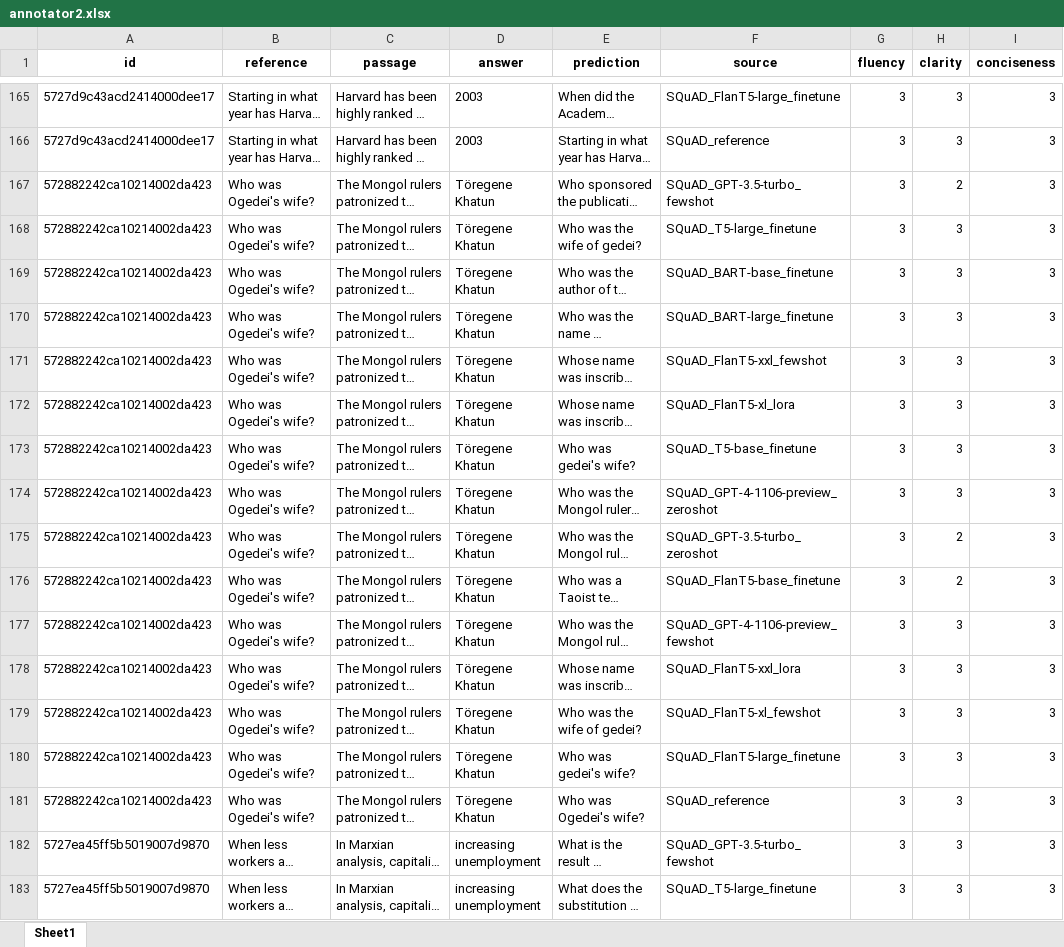
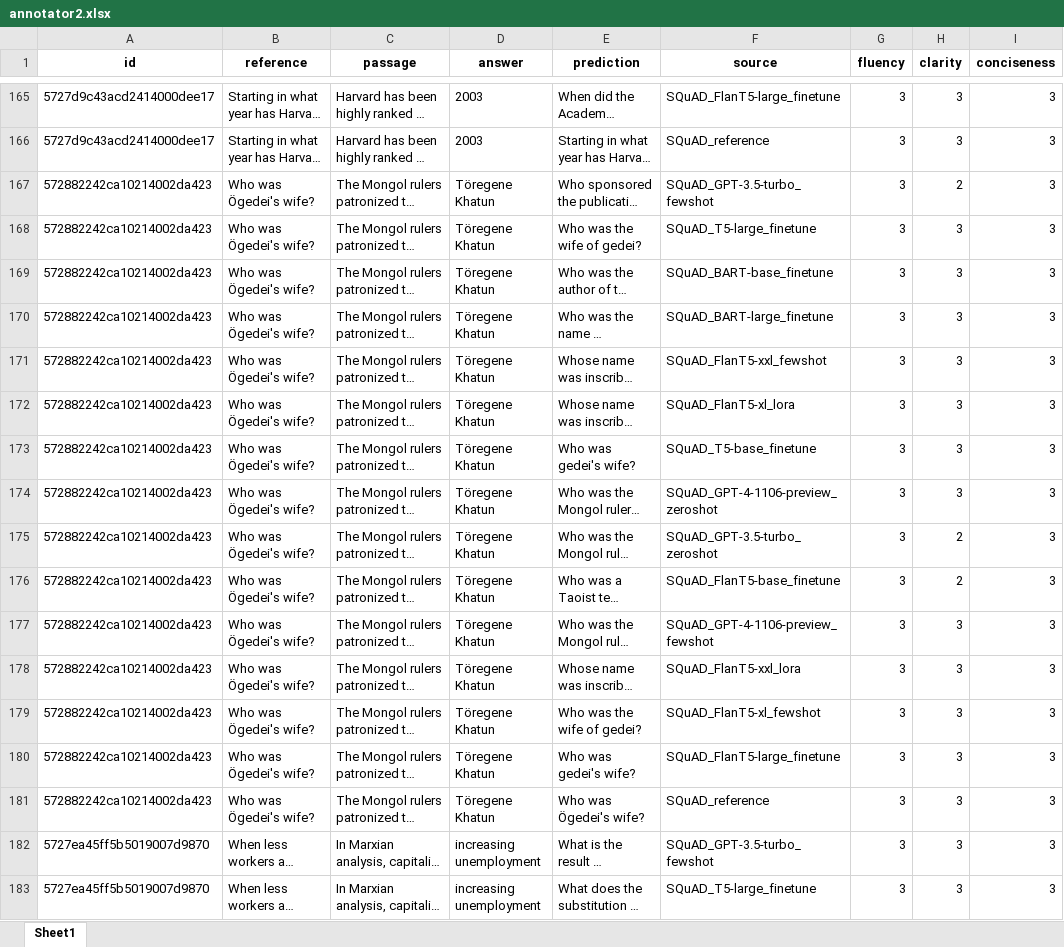
Before and after one commit to WeipingFu/QGEval, an Excel workbook: data/annotation result/annotator2.xlsx, sheet Sheet1, drawn as a sheet; only a part is shown, gaps mark what is left out; long unchanged cells end in …; values as stored, in another font and other column widths than the file's, no borders; the diff names each change by its address in the sheet, - before the commit and + after, or states it on an @@ line.

Commit message:
update data

```diff
--- a/data/annotation result/annotator2.xlsx (sheet Sheet1)
+++ b/data/annotation result/annotator2.xlsx (sheet Sheet1)
-B167:B181 (reference): Who was Ogedei's wife?
+B167:B181 (reference): Who was Ögedei's wife?
-E181 (prediction): Who was Ogedei's wife?
+E181 (prediction): Who was Ögedei's wife?
```
Also changed, not shown: data/annotation result/annotator3.xlsx, 5 other files.
